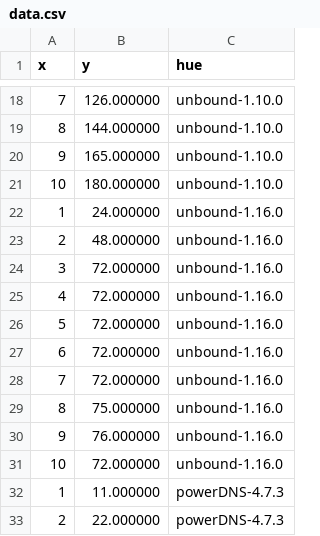
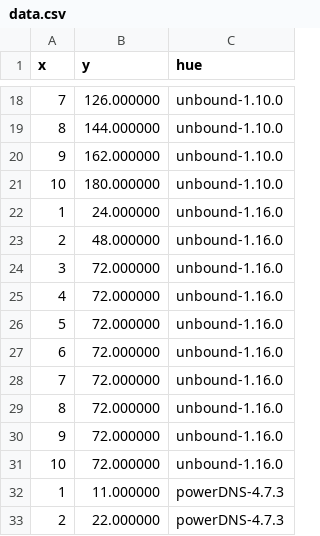
Before and after one commit to jaymoneyjay/dns-testbed, a CSV file: results/subquery+DNAME+scrubbing/data.csv, drawn as a sheet; only a part is shown, gaps mark what is left out.

Commit message:
run DNAME+subquery

```diff
--- a/results/subquery+DNAME+scrubbing/data.csv
+++ b/results/subquery+DNAME+scrubbing/data.csv
@@ -19,3 +19,3 @@ x,y,hue
 8,144.000000,unbound-1.10.0
-9,165.000000,unbound-1.10.0
+9,162.000000,unbound-1.10.0
 10,180.000000,unbound-1.10.0
@@ -28,4 +28,4 @@ x,y,hue
 7,72.000000,unbound-1.16.0
-8,75.000000,unbound-1.16.0
-9,76.000000,unbound-1.16.0
+8,72.000000,unbound-1.16.0
+9,72.000000,unbound-1.16.0
 10,72.000000,unbound-1.16.0
```
Also changed, not shown: 3 other files.
